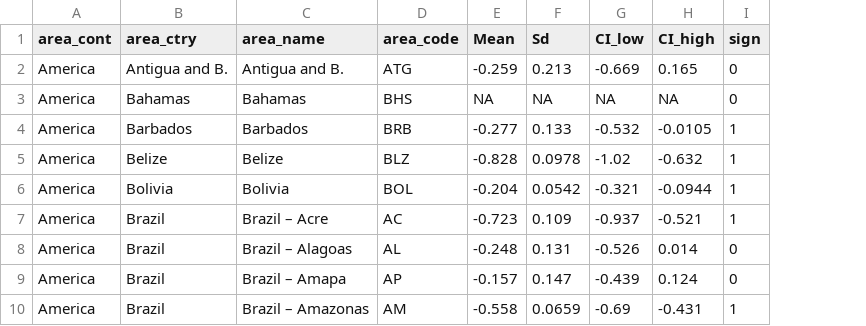
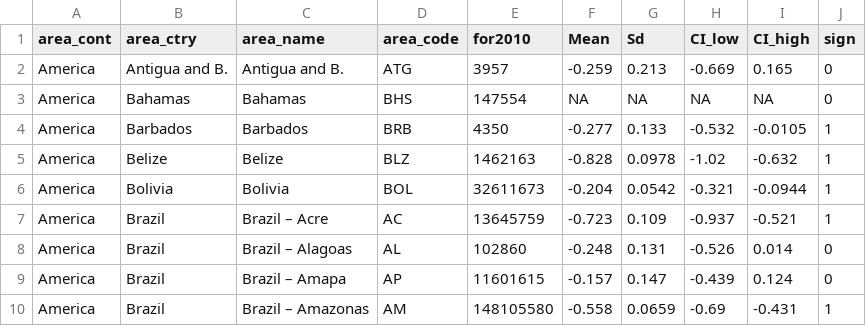
Before and after one commit to ghislainv/forestatrisk-tropics, a CSV file: Manuscript/Supplementary_Materials/tables/parea_estimates.csv, drawn as a sheet; only a part is shown; the diff names each change by its address in the sheet, - before the commit and + after, or states it on an @@ line.

```diff
--- a/Manuscript/Supplementary_Materials/tables/parea_estimates.csv
+++ b/Manuscript/Supplementary_Materials/tables/parea_estimates.csv
+column E (for2010), rows 2-10: 3957 | 147554 | 4350 | 1462163 | 32611673 | 13645759 | 102860 | 11601615 | 148105580
```
Also changed, not shown: Manuscript/Supplementary_Materials/tables/road_estimates.csv, 6 other files.
